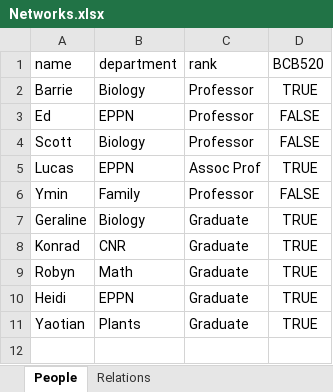
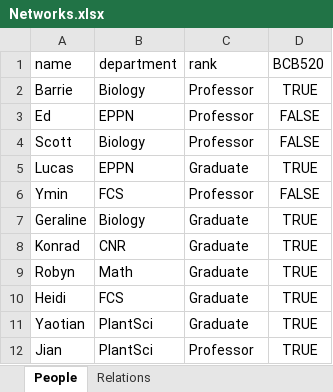
Before and after one commit to ProfessorPolymorphic/BCB520, an Excel workbook: posts/A8-NetworkData/Networks.xlsx, sheet People, drawn as a sheet; values as stored, in another font and other column widths than the file's, no borders; the diff names each change by its address in the sheet, - before the commit and + after, or states it on an @@ line.

```diff
--- a/posts/A8-NetworkData/Networks.xlsx (sheet People)
+++ b/posts/A8-NetworkData/Networks.xlsx (sheet People)
-C5 (rank): Assoc Prof
+C5 (rank): Graduate
-B6 (department): Family
+B6 (department): FCS
-B10 (department): EPPN
+B10 (department): FCS
-B11 (department): Plants
+B11 (department): PlantSci
+row 12: Jian | PlantSci | Professor | TRUE
```
Also changed, not shown: sheet Relations, 18 other files.
